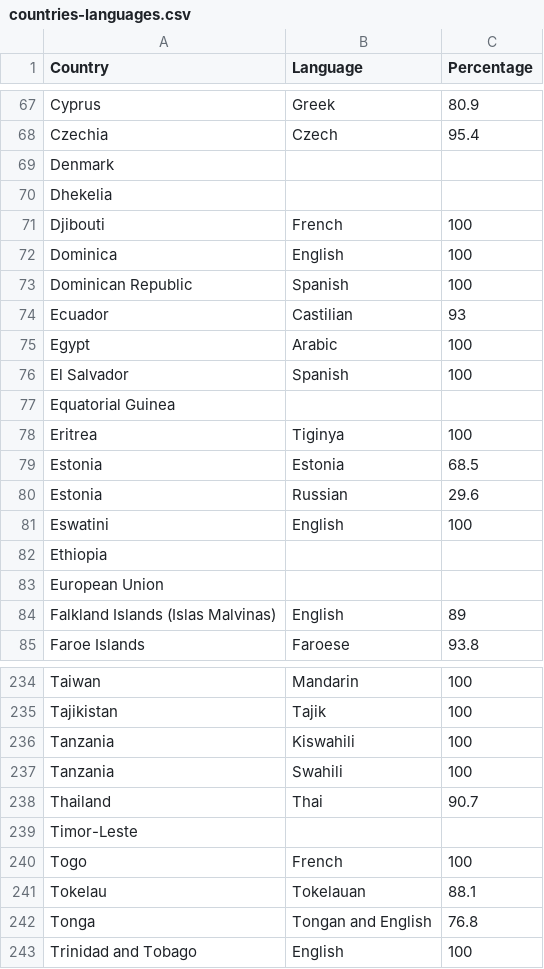
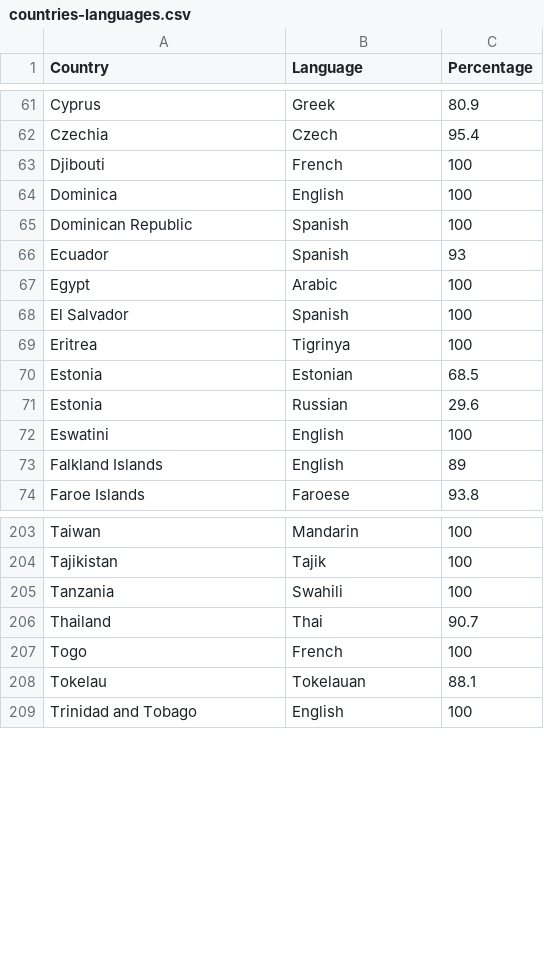
Before and after one commit to jerrayl/InsightOut, a CSV file: data/countries-languages.csv, drawn as a sheet; only a part is shown, gaps mark what is left out; the diff covers the shown part only.

```diff
--- a/data/countries-languages.csv
+++ b/data/countries-languages.csv
@@ -68,4 +62,2 @@ Cyprus,Greek,80.9
 Czechia,Czech,95.4
-Denmark,,
-Dhekelia,,
 Djibouti,French,100
@@ -73,13 +65,10 @@ Dominica,English,100
 Dominican Republic,Spanish,100
-Ecuador,Castilian,93
+Ecuador,Spanish,93
 Egypt,Arabic,100
 El Salvador,Spanish,100
-Equatorial Guinea,,
-Eritrea,Tiginya,100
-Estonia,Estonia,68.5
+Eritrea,Tigrinya,100
+Estonia,Estonian,68.5
 Estonia,Russian,29.6
 Eswatini,English,100
-Ethiopia,,
-European Union,,
-Falkland Islands (Islas Malvinas),English,89
+Falkland Islands ,English,89
 Faroe Islands,Faroese,93.8
@@ -235,9 +204,6 @@ Taiwan,Mandarin,100
 Tajikistan,Tajik ,100
-Tanzania,Kiswahili,100
 Tanzania,Swahili,100
 Thailand,Thai,90.7
-Timor-Leste,,
 Togo,French,100
 Tokelau,Tokelauan,88.1
-Tonga,Tongan and English,76.8
 Trinidad and Tobago,English,100
```
Also changed, not shown: 30 removed rows and 16 edited cells elsewhere in this file, 6 other files.
